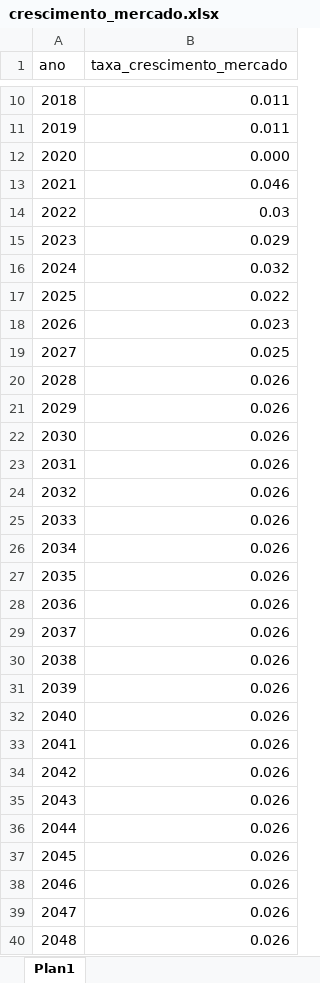
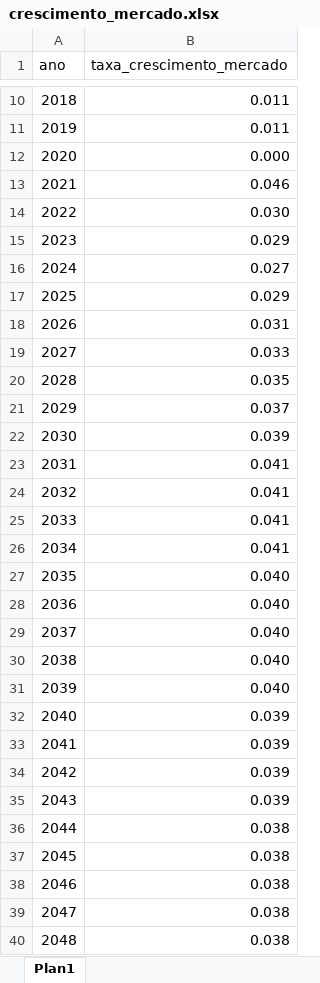
Before and after one commit to EPE-GOV-BR/epe4md, an Excel workbook: inst/dados_premissas/2023/crescimento_mercado.xlsx, sheet Plan1, drawn as a sheet; only a part is shown, gaps mark what is left out; values as stored, in another font and other column widths than the file's, no borders; the diff covers the shown part only; the diff names each change by its address in the sheet, - before the commit and + after, or states it on an @@ line.

Commit message:
tx crescimento longo prazo

```diff
--- a/inst/dados_premissas/2023/crescimento_mercado.xlsx (sheet Plan1)
+++ b/inst/dados_premissas/2023/crescimento_mercado.xlsx (sheet Plan1)
-B14 (taxa_crescimento_mercado): 0.03
+B14 (taxa_crescimento_mercado): 0.030
-B16 (taxa_crescimento_mercado): 0.032
+B16 (taxa_crescimento_mercado): 0.027
-B17 (taxa_crescimento_mercado): 0.022
+B17 (taxa_crescimento_mercado): 0.029
-B18 (taxa_crescimento_mercado): 0.023
+B18 (taxa_crescimento_mercado): 0.031
-B19 (taxa_crescimento_mercado): 0.025
+B19 (taxa_crescimento_mercado): 0.033
-B20 (taxa_crescimento_mercado): 0.026
+B20 (taxa_crescimento_mercado): 0.035
-B21 (taxa_crescimento_mercado): 0.026
+B21 (taxa_crescimento_mercado): 0.037
-B22 (taxa_crescimento_mercado): 0.026
+B22 (taxa_crescimento_mercado): 0.039
-B23:B26 (taxa_crescimento_mercado): 0.026
+B23:B26 (taxa_crescimento_mercado): 0.041
-B27:B31 (taxa_crescimento_mercado): 0.026
+B27:B31 (taxa_crescimento_mercado): 0.040
-B32:B35 (taxa_crescimento_mercado): 0.026
+B32:B35 (taxa_crescimento_mercado): 0.039
-B36:B40 (taxa_crescimento_mercado): 0.026
+B36:B40 (taxa_crescimento_mercado): 0.038
```
Also changed, not shown: 7 edited cells elsewhere in this sheet.
